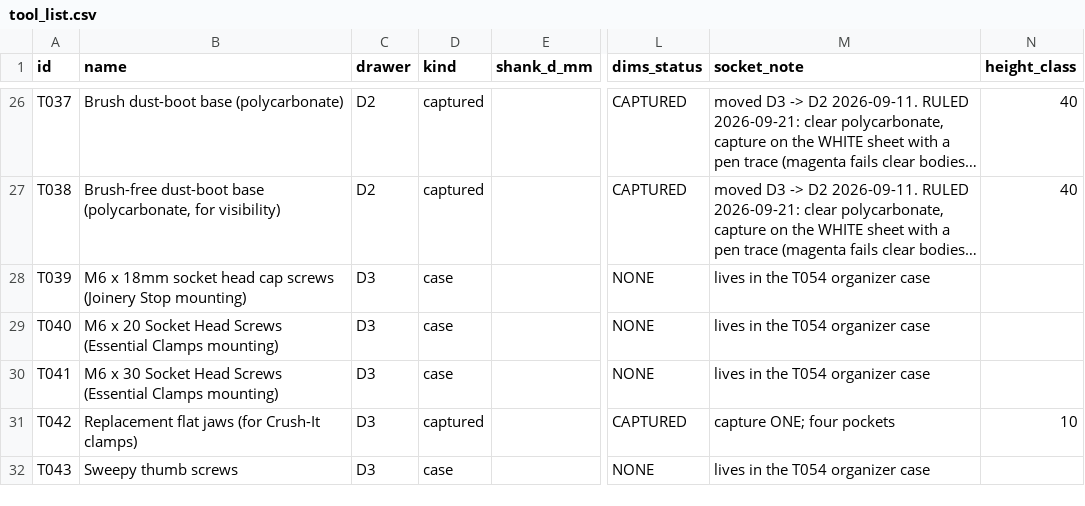
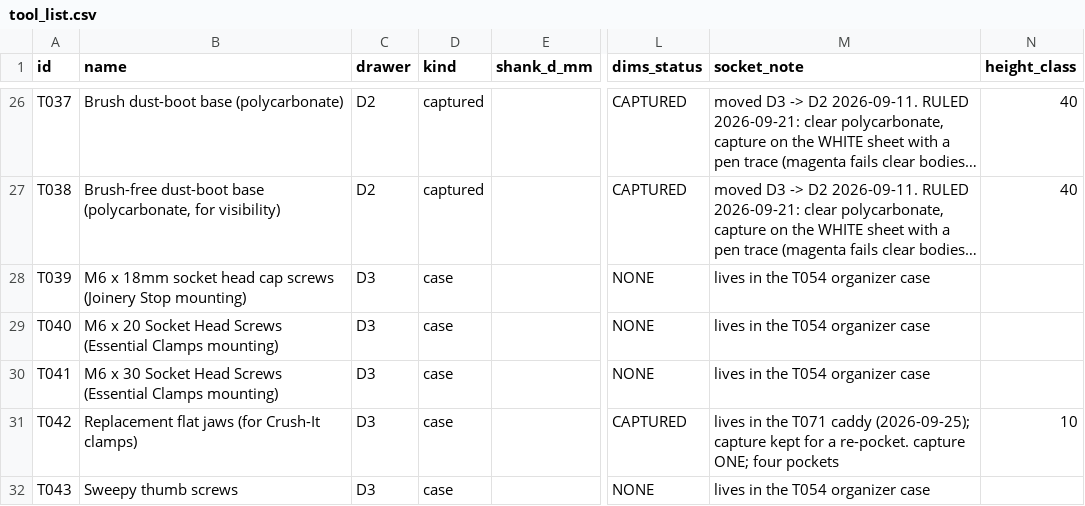
Before and after one commit to flyinthelyceum/fabrication, a CSV file: stations/cnc_shapeoko/tools/tool_list.csv, drawn as a sheet; only a part is shown, gaps mark what is left out; long unchanged cells end in …; the diff covers the shown part only; the diff names each change by its address in the sheet, - before the commit and + after, or states it on an @@ line.

```diff
--- a/stations/cnc_shapeoko/tools/tool_list.csv
+++ b/stations/cnc_shapeoko/tools/tool_list.csv
-D31 (kind): captured
+D31 (kind): case
-M31 (socket_note): capture ONE;…
+M31 (socket_note): lives in the T071 caddy (2026-09-25); capture kept for a re-pocket. capture ONE;…
```
Also changed, not shown: 1 added row and 6 edited cells elsewhere in this file, 2 other files.
